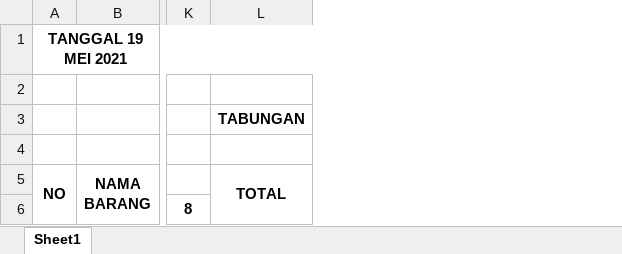
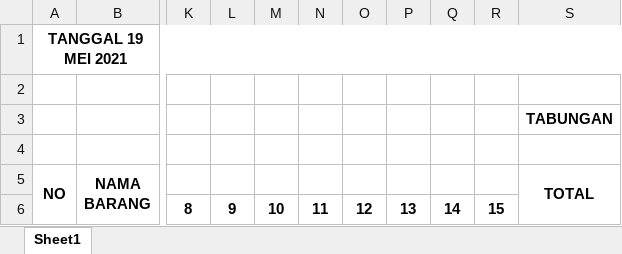
Before and after one commit to moharifhidayat7/admin-banksampah, an Excel workbook: src/export/export-rekap-sampah-harian.xlsx, sheet Sheet1, drawn as a sheet; only a part is shown, gaps mark what is left out; values as stored, in another font and other column widths than the file's, no borders; the diff names each change by its address in the sheet, - before the commit and + after, or states it on an @@ line.

```diff
--- a/src/export/export-rekap-sampah-harian.xlsx (sheet Sheet1)
+++ b/src/export/export-rekap-sampah-harian.xlsx (sheet Sheet1)
+column L, row 6: 9
+column M, row 6: 10
+column N, row 6: 11
+column O, row 6: 12
+column P, row 6: 13
+column Q, row 6: 14
+column R, row 6: 15
```
Also changed, not shown: 7 other files.
